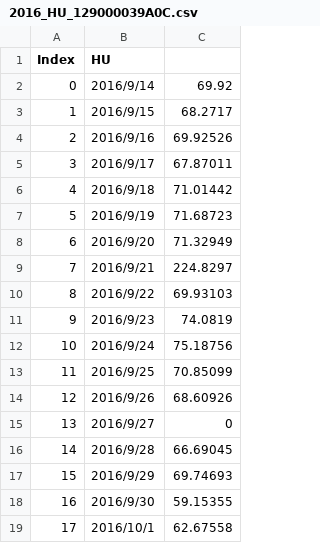
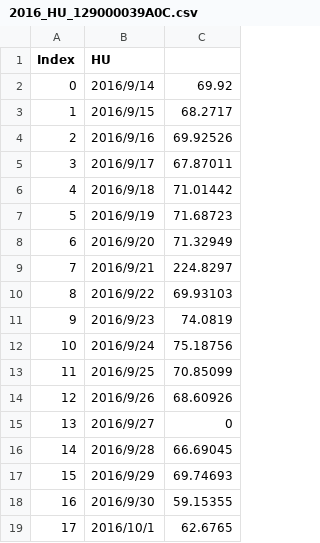
Before and after one commit to srsplabo/srsp_data, a CSV file: 129000039A0C/daily_report/2016_HU_129000039A0C.csv, drawn as a sheet.

```diff
--- a/129000039A0C/daily_report/2016_HU_129000039A0C.csv
+++ b/129000039A0C/daily_report/2016_HU_129000039A0C.csv
@@ -18,2 +18,2 @@ Index,HU
 16,2016/9/30,59.15355
-17,2016/10/1,62.67558
+17,2016/10/1,62.6765
```
Also changed, not shown: 129000039A0C/daily_clock_report/20160925_HU_129000039A0C.csv, 129000039A0C/daily_clock_report/20160925_LX_129000039A0C.csv, 18 other files.
